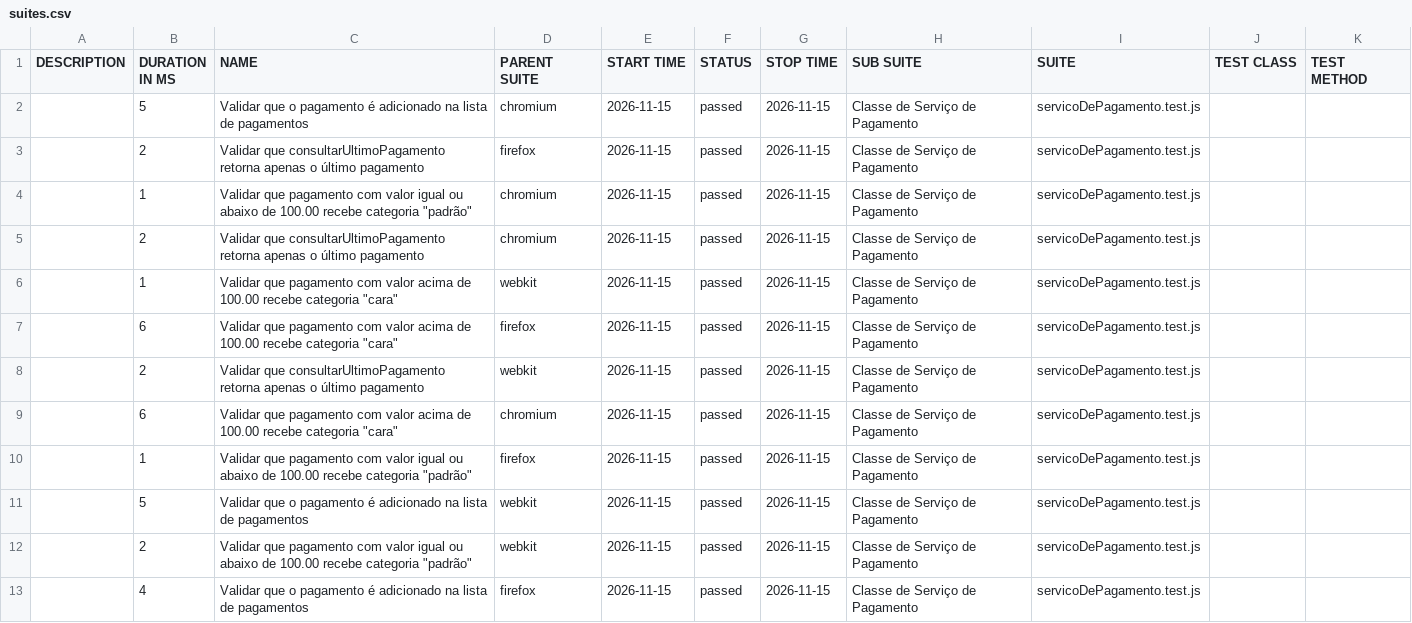
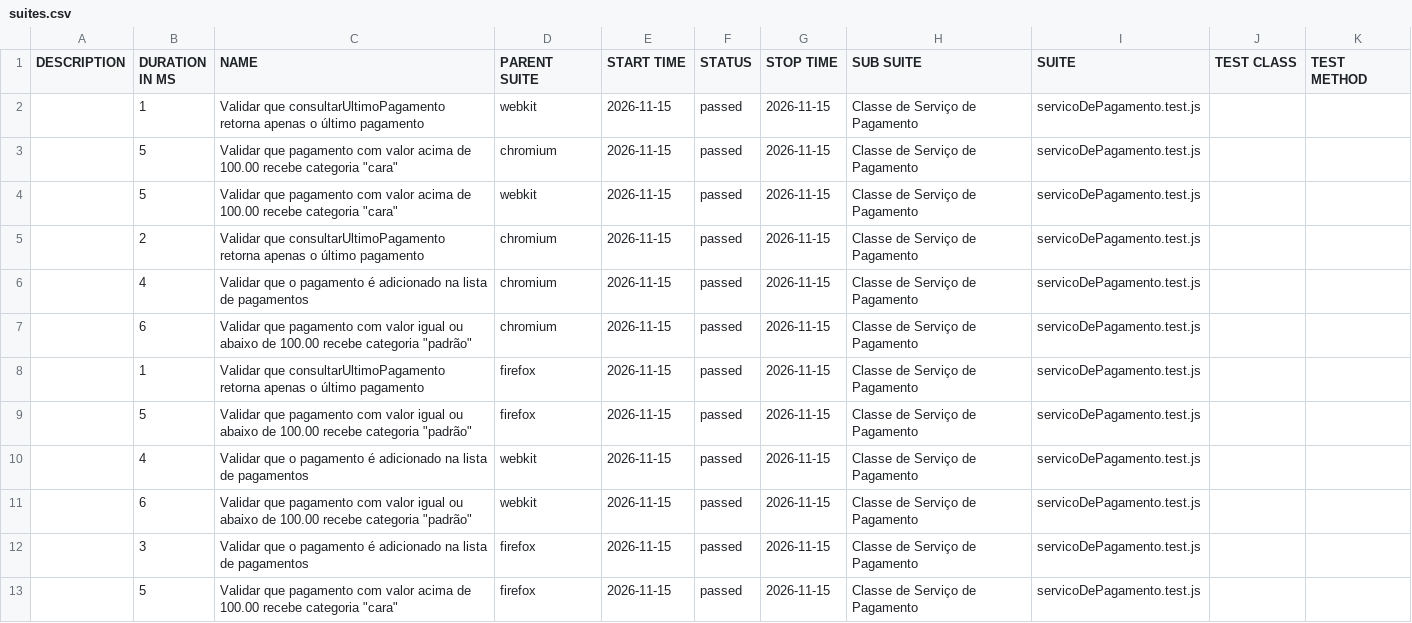
Before and after one commit to Pattyd08/trabalho-conclusao-ci, a CSV file: agendado/data/suites.csv, drawn as a sheet.

```diff
--- a/agendado/data/suites.csv
+++ b/agendado/data/suites.csv
@@ -1,13 +1,13 @@
 "DESCRIPTION","DURATION IN MS","NAME","PARENT SUITE","START TIME","STATUS","STOP TIME","SUB SUITE","SUITE","TEST CLASS","TEST METHOD"
-"","5","Validar que o pagamento é adicionado na lista de pagamentos","chromium","2026-11-15","passed","2026-11-15","Classe de Serviço de Pagamento","servicoDePagamento.test.js","",""
-"","2","Validar que consultarUltimoPagamento retorna apenas o último pagamento","firefox","2026-11-15","passed","2026-11-15","Classe de Serviço de Pagamento","servicoDePagamento.test.js","",""
-"","1","Validar que pagamento com valor igual ou abaixo de 100.00 recebe categoria ""padrão""","chromium","2026-11-15","passed","2026-11-15","Classe de Serviço de Pagamento","servicoDePagamento.test.js","",""
+"","1","Validar que consultarUltimoPagamento retorna apenas o último pagamento","webkit","2026-11-15","passed","2026-11-15","Classe de Serviço de Pagamento","servicoDePagamento.test.js","",""
+"","5","Validar que pagamento com valor acima de 100.00 recebe categoria ""cara""","chromium","2026-11-15","passed","2026-11-15","Classe de Serviço de Pagamento","servicoDePagamento.test.js","",""
+"","5","Validar que pagamento com valor acima de 100.00 recebe categoria ""cara""","webkit","2026-11-15","passed","2026-11-15","Classe de Serviço de Pagamento","servicoDePagamento.test.js","",""
 "","2","Validar que consultarUltimoPagamento retorna apenas o último pagamento","chromium","2026-11-15","passed","2026-11-15","Classe de Serviço de Pagamento","servicoDePagamento.test.js","",""
-"","1","Validar que pagamento com valor acima de 100.00 recebe categoria ""cara""","webkit","2026-11-15","passed","2026-11-15","Classe de Serviço de Pagamento","servicoDePagamento.test.js","",""
-"","6","Validar que pagamento com valor acima de 100.00 recebe categoria ""cara""","firefox","2026-11-15","passed","2026-11-15","Classe de Serviço de Pagamento","servicoDePagamento.test.js","",""
-"","2","Validar que consultarUltimoPagamento retorna apenas o último pagamento","webkit","2026-11-15","passed","2026-11-15","Classe de Serviço de Pagamento","servicoDePagamento.test.js","",""
-"","6","Validar que pagamento com valor acima de 100.00 recebe categoria ""cara""","chromium","2026-11-15","passed","2026-11-15","Classe de Serviço de Pagamento","servicoDePagamento.test.js","",""
-"","1","Validar que pagamento com valor igual ou abaixo de 100.00 recebe categoria ""padrão""","firefox","2026-11-15","passed","2026-11-15","Classe de Serviço de Pagamento","servicoDePagamento.test.js","",""
-"","5","Validar que o pagamento é adicionado na lista de pagamentos","webkit","2026-11-15","passed","2026-11-15","Classe de Serviço de Pagamento","servicoDePagamento.test.js","",""
-"","2","Validar que pagamento com valor igual ou abaixo de 100.00 recebe categoria ""padrão""","webkit","2026-11-15","passed","2026-11-15","Classe de Serviço de Pagamento","servicoDePagamento.test.js","",""
-"","4","Validar que o pagamento é adicionado na lista de pagamentos","firefox","2026-11-15","passed","2026-11-15","Classe de Serviço de Pagamento","servicoDePagamento.test.js","",""
+"","4","Validar que o pagamento é adicionado na lista de pagamentos","chromium","2026-11-15","passed","2026-11-15","Classe de Serviço de Pagamento","servicoDePagamento.test.js","",""
+"","6","Validar que pagamento com valor igual ou abaixo de 100.00 recebe categoria ""padrão""","chromium","2026-11-15","passed","2026-11-15","Classe de Serviço de Pagamento","servicoDePagamento.test.js","",""
+"","1","Validar que consultarUltimoPagamento retorna apenas o último pagamento","firefox","2026-11-15","passed","2026-11-15","Classe de Serviço de Pagamento","servicoDePagamento.test.js","",""
+"","5","Validar que pagamento com valor igual ou abaixo de 100.00 recebe categoria ""padrão""","firefox","2026-11-15","passed","2026-11-15","Classe de Serviço de Pagamento","servicoDePagamento.test.js","",""
+"","4","Validar que o pagamento é adicionado na lista de pagamentos","webkit","2026-11-15","passed","2026-11-15","Classe de Serviço de Pagamento","servicoDePagamento.test.js","",""
+"","6","Validar que pagamento com valor igual ou abaixo de 100.00 recebe categoria ""padrão""","webkit","2026-11-15","passed","2026-11-15","Classe de Serviço de Pagamento","servicoDePagamento.test.js","",""
+"","3","Validar que o pagamento é adicionado na lista de pagamentos","firefox","2026-11-15","passed","2026-11-15","Classe de Serviço de Pagamento","servicoDePagamento.test.js","",""
+"","5","Validar que pagamento com valor acima de 100.00 recebe categoria ""cara""","firefox","2026-11-15","passed","2026-11-15","Classe de Serviço de Pagamento","servicoDePagamento.test.js","",""
```
Also changed, not shown: 46 other files.
